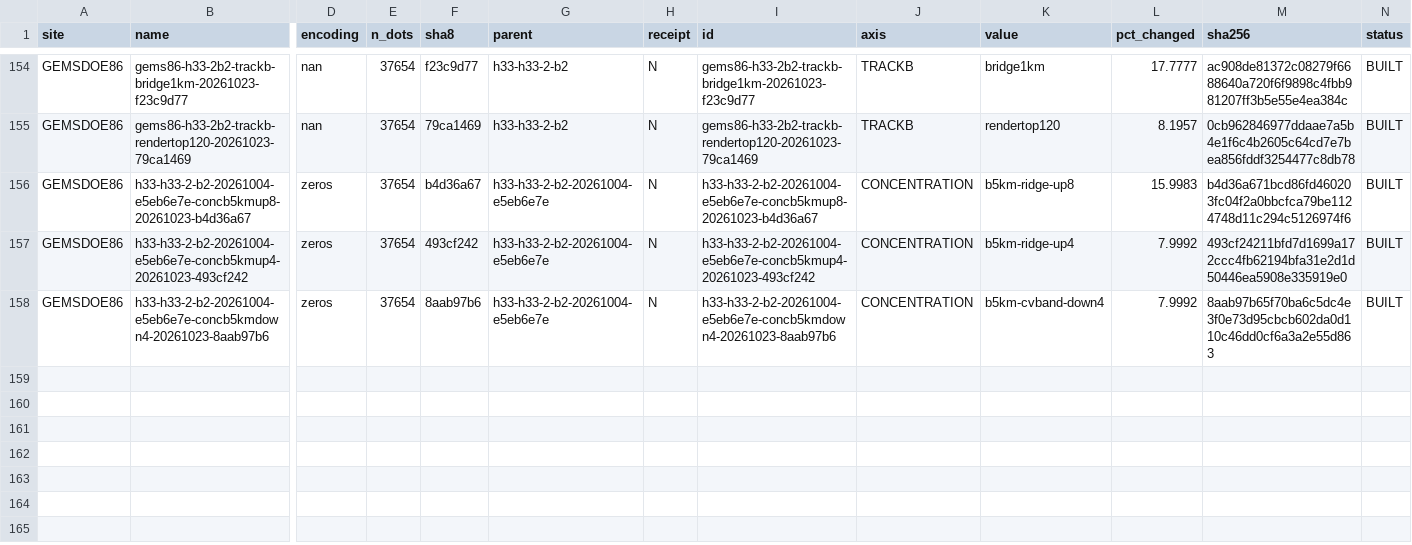
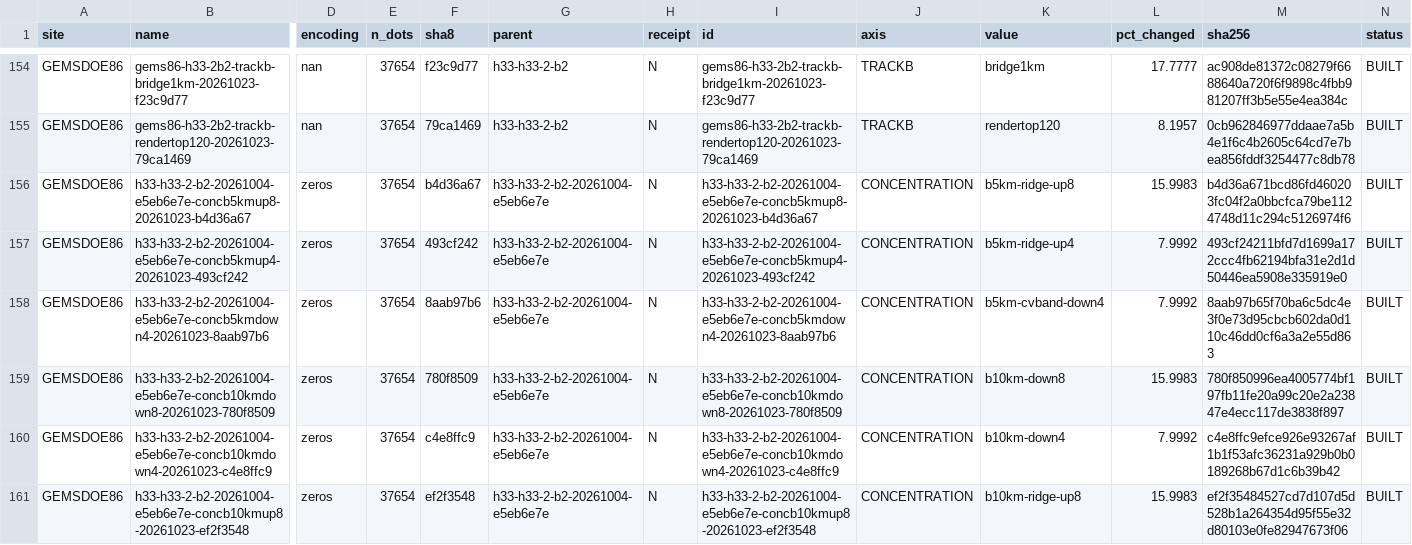
Before and after one commit to buffedlizard55-lab/GEMSDOE86, a CSV file: ledger/submissions.csv, drawn as a sheet; only a part is shown, gaps mark what is left out; rows hold the shown columns only; the diff names each change by its address in the sheet, - before the commit and + after, or states it on an @@ line.

Commit message:
CONCENTRATION 10 km fault-system session: b10km down4/down8/up8 on R0 (pre-registered)
- R0 rebuilt byte-exactly; 9 SHA-256-pinned manifest inputs restored+verified
- 3 count-fixed (37,654) arms at 100 px blocks, 100% ancestor-ridge, >3px clearance
- down8 +0.0003 MODEL/+0.0012 PROXY; down4 sign-split; up8 -0.0075 PROXY (retired)
- IR-86-CONC-12: canonical R0 10 km CV = 0.736, not 0.570 (TRACKB-08 unreplicated)
- Slots 1-3 unchanged; ledger 160 rows / 40 BUILT / 0 RECEIPT; 0 slots used

Co-authored-by: arena-agent <297053741+arena-agent@users.noreply.github.com>

```diff
--- a/ledger/submissions.csv
+++ b/ledger/submissions.csv
+row 159: GEMSDOE86 | h33-h33-2-b2-20261004-e5eb6e7e-concb10kmdown8-20261023-780f8509 | zeros | 37654 | 780f8509 | h33-h33-2-b2-20261004-e5eb6e7e | N | h33-h33-2-b2-20261004-e5eb6e7e-concb10kmdown8-20261023-780f8509 | CONCENTRATION | b10km-down8 | 15.9983 | 780f850996ea4005774bf197fb11fe20a99c20e2a23847e4ecc117de3838f897 | BUILT
+row 160: GEMSDOE86 | h33-h33-2-b2-20261004-e5eb6e7e-concb10kmdown4-20261023-c4e8ffc9 | zeros | 37654 | c4e8ffc9 | h33-h33-2-b2-20261004-e5eb6e7e | N | h33-h33-2-b2-20261004-e5eb6e7e-concb10kmdown4-20261023-c4e8ffc9 | CONCENTRATION | b10km-down4 | 7.9992 | c4e8ffc9efce926e93267af1b1f53afc36231a929b0b0189268b67d1c6b39b42 | BUILT
+row 161: GEMSDOE86 | h33-h33-2-b2-20261004-e5eb6e7e-concb10kmup8-20261023-ef2f3548 | zeros | 37654 | ef2f3548 | h33-h33-2-b2-20261004-e5eb6e7e | N | h33-h33-2-b2-20261004-e5eb6e7e-concb10kmup8-20261023-ef2f3548 | CONCENTRATION | b10km-ridge-up8 | 15.9983 | ef2f35484527cd7d107d5d528b1a264354d95f55e32d80103e0fe82947673f06 | BUILT
```
Also changed, not shown: 18 other files.
